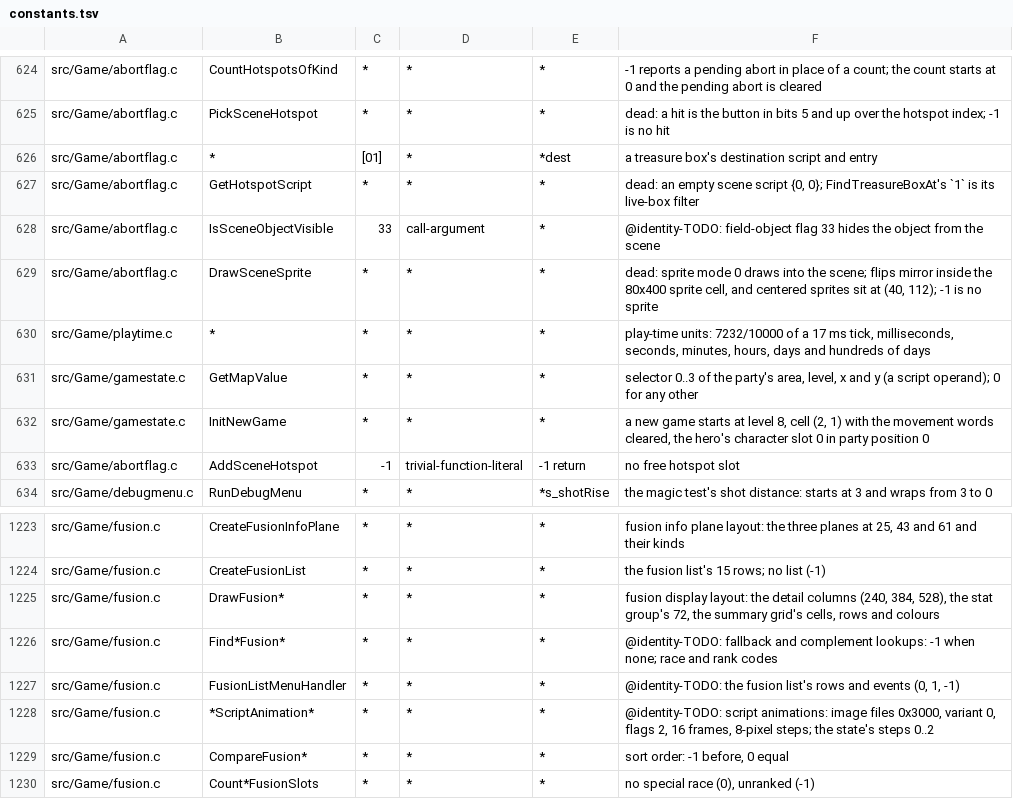
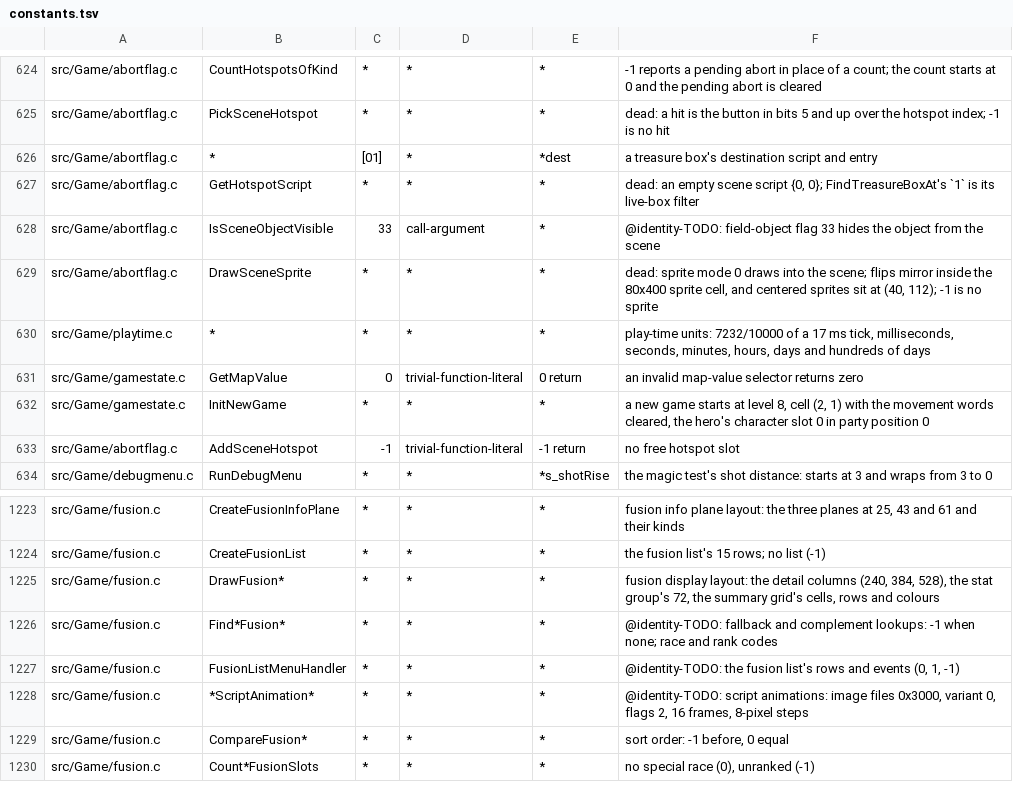
Before and after one commit to sushi-shi/giten-decomp, a TSV file: config/constants.tsv, drawn as a sheet; only a part is shown, gaps mark what is left out.

Commit message:
match: recover map selector and animation phases

```diff
--- a/config/constants.tsv
+++ b/config/constants.tsv
@@ -630,3 +630,3 @@ src/Game/abortflag.c	DrawSceneSprite	*	*	*	dead: sprite mode 0 draws into the sc
 src/Game/playtime.c	*	*	*	*	play-time units: 7232/10000 of a 17 ms tick, milliseconds, seconds, minutes, hours, days and hundreds of days
-src/Game/gamestate.c	GetMapValue	*	*	*	selector 0..3 of the party's area, level, x and y (a script operand); 0 for any other
+src/Game/gamestate.c	GetMapValue	0	trivial-function-literal	0 return	an invalid map-value selector returns zero
 src/Game/gamestate.c	InitNewGame	*	*	*	a new game starts at level 8, cell (2, 1) with the movement words cleared, the hero's character slot 0 in party position 0
@@ -1227,3 +1227,3 @@ src/Game/fusion.c	Find*Fusion*	*	*	*	@identity-TODO: fallback and complement loo
 src/Game/fusion.c	FusionListMenuHandler	*	*	*	@identity-TODO: the fusion list's rows and events (0, 1, -1)
-src/Game/fusion.c	*ScriptAnimation*	*	*	*	@identity-TODO: script animations: image files 0x3000, variant 0, flags 2, 16 frames, 8-pixel steps; the state's steps 0..2
+src/Game/fusion.c	*ScriptAnimation*	*	*	*	@identity-TODO: script animations: image files 0x3000, variant 0, flags 2, 16 frames, 8-pixel steps
 src/Game/fusion.c	CompareFusion*	*	*	*	sort order: -1 before, 0 equal
```
Also changed, not shown: 5 other files.
